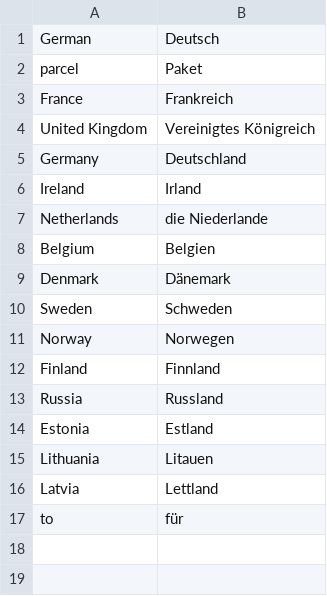
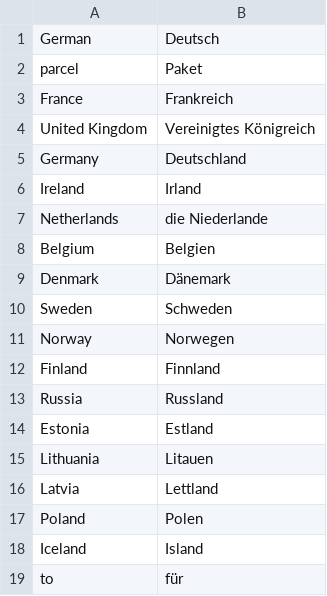
Before and after one commit to jrothwell/santa-sorter, a CSV file: src/main/resources/languages/de.csv, drawn as a sheet; the diff names each change by its address in the sheet, - before the commit and + after, or states it on an @@ line.

```diff
--- a/src/main/resources/languages/de.csv
+++ b/src/main/resources/languages/de.csv
+row 17: Poland | Polen
+row 18: Iceland | Island
```
Also changed, not shown: src/main/resources/languages/en.csv, src/main/resources/languages/fr.csv, 15 other files.
